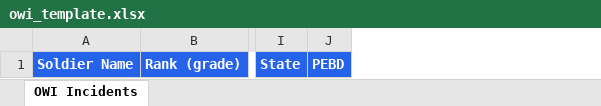
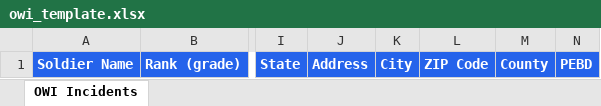
Before and after one commit to ColeMcClintock/colemcclintock.github.io, an Excel workbook: dashboards/owi/owi_template.xlsx, sheet OWI Incidents, drawn as a sheet; only a part is shown, gaps mark what is left out; values as stored, in another font and other column widths than the file's, no borders; the diff names each change by its address in the sheet, - before the commit and + after, or states it on an @@ line.

Commit message:
Fix OWI HOR and date parsing with offline Iowa ZIP/CDP references, fuzzy address matching and timezone-safe calendar dates

```diff
--- a/dashboards/owi/owi_template.xlsx (sheet OWI Incidents)
+++ b/dashboards/owi/owi_template.xlsx (sheet OWI Incidents)
+column J, row 1: Address
+column K, row 1: City
+column L, row 1: ZIP Code
+column M, row 1: County
```
Also changed, not shown: downloads/owi-template.xlsx, 13 other files.
